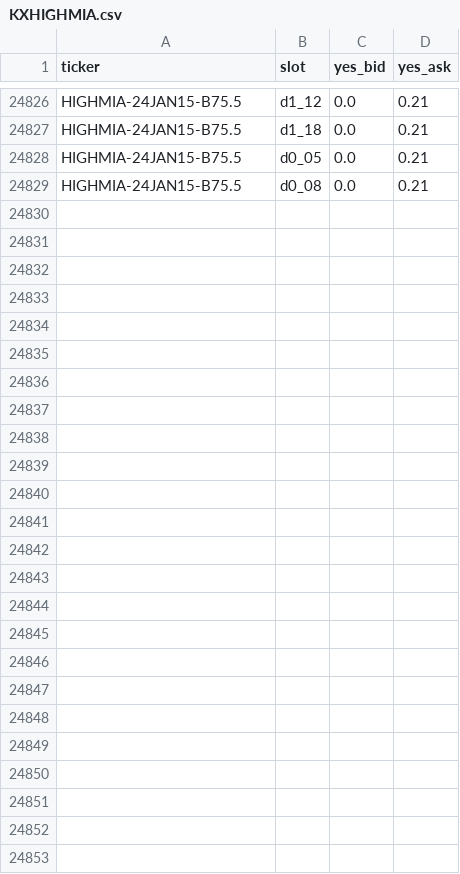
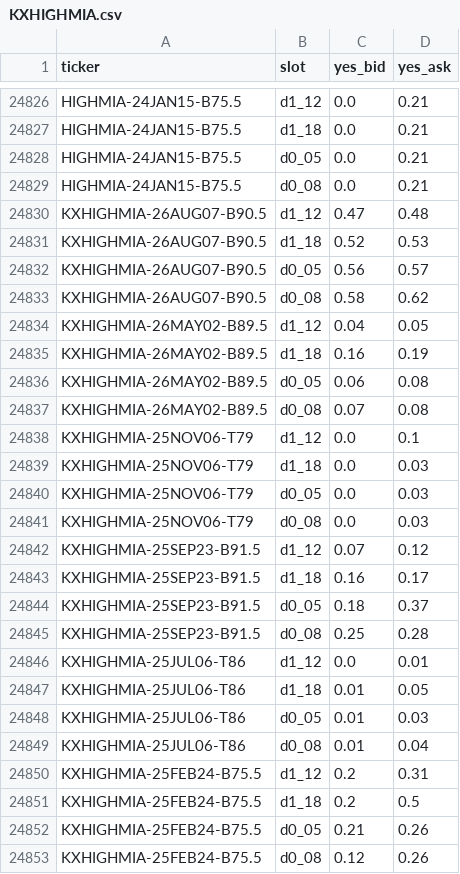
Before and after one commit to lucaslin1-collab/lucaslinweather, a CSV file: data/quotes/KXHIGHMIA.csv, drawn as a sheet; only a part is shown, gaps mark what is left out.

```diff
--- a/data/quotes/KXHIGHMIA.csv
+++ b/data/quotes/KXHIGHMIA.csv
@@ -24829 +24829,25 @@ HIGHMIA-24JAN15-B75.5,d0_05,0.0,0.21
 HIGHMIA-24JAN15-B75.5,d0_08,0.0,0.21
+KXHIGHMIA-26AUG07-B90.5,d1_12,0.47,0.48
+KXHIGHMIA-26AUG07-B90.5,d1_18,0.52,0.53
+KXHIGHMIA-26AUG07-B90.5,d0_05,0.56,0.57
+KXHIGHMIA-26AUG07-B90.5,d0_08,0.58,0.62
+KXHIGHMIA-26MAY02-B89.5,d1_12,0.04,0.05
+KXHIGHMIA-26MAY02-B89.5,d1_18,0.16,0.19
+KXHIGHMIA-26MAY02-B89.5,d0_05,0.06,0.08
+KXHIGHMIA-26MAY02-B89.5,d0_08,0.07,0.08
+KXHIGHMIA-25NOV06-T79,d1_12,0.0,0.1
+KXHIGHMIA-25NOV06-T79,d1_18,0.0,0.03
+KXHIGHMIA-25NOV06-T79,d0_05,0.0,0.03
+KXHIGHMIA-25NOV06-T79,d0_08,0.0,0.03
+KXHIGHMIA-25SEP23-B91.5,d1_12,0.07,0.12
+KXHIGHMIA-25SEP23-B91.5,d1_18,0.16,0.17
+KXHIGHMIA-25SEP23-B91.5,d0_05,0.18,0.37
+KXHIGHMIA-25SEP23-B91.5,d0_08,0.25,0.28
+KXHIGHMIA-25JUL06-T86,d1_12,0.0,0.01
+KXHIGHMIA-25JUL06-T86,d1_18,0.01,0.05
+KXHIGHMIA-25JUL06-T86,d0_05,0.01,0.03
+KXHIGHMIA-25JUL06-T86,d0_08,0.01,0.04
+KXHIGHMIA-25FEB24-B75.5,d1_12,0.2,0.31
+KXHIGHMIA-25FEB24-B75.5,d1_18,0.2,0.5
+KXHIGHMIA-25FEB24-B75.5,d0_05,0.21,0.26
+KXHIGHMIA-25FEB24-B75.5,d0_08,0.12,0.26
```
Also changed, not shown: data/quotes/KXHIGHLAX.csv, data/quotes/KXHIGHTDAL.csv, 7 other files.
